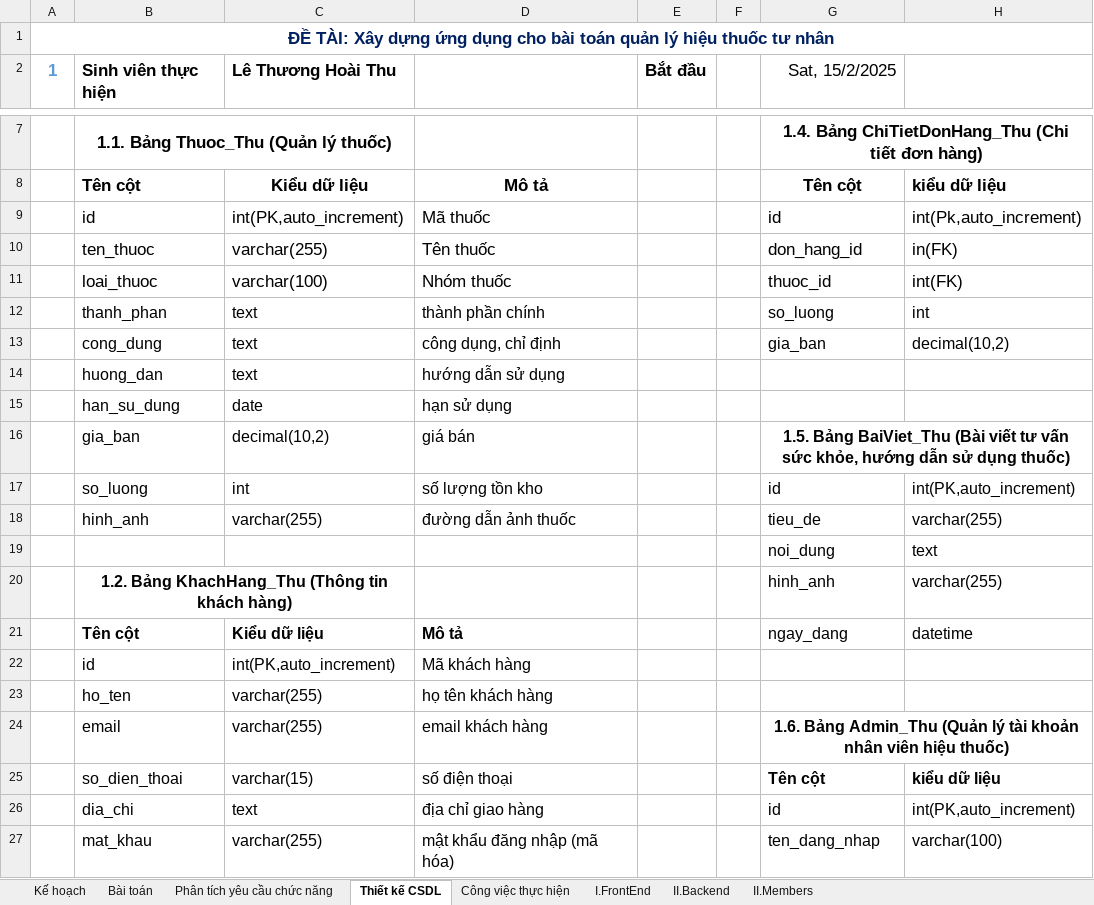
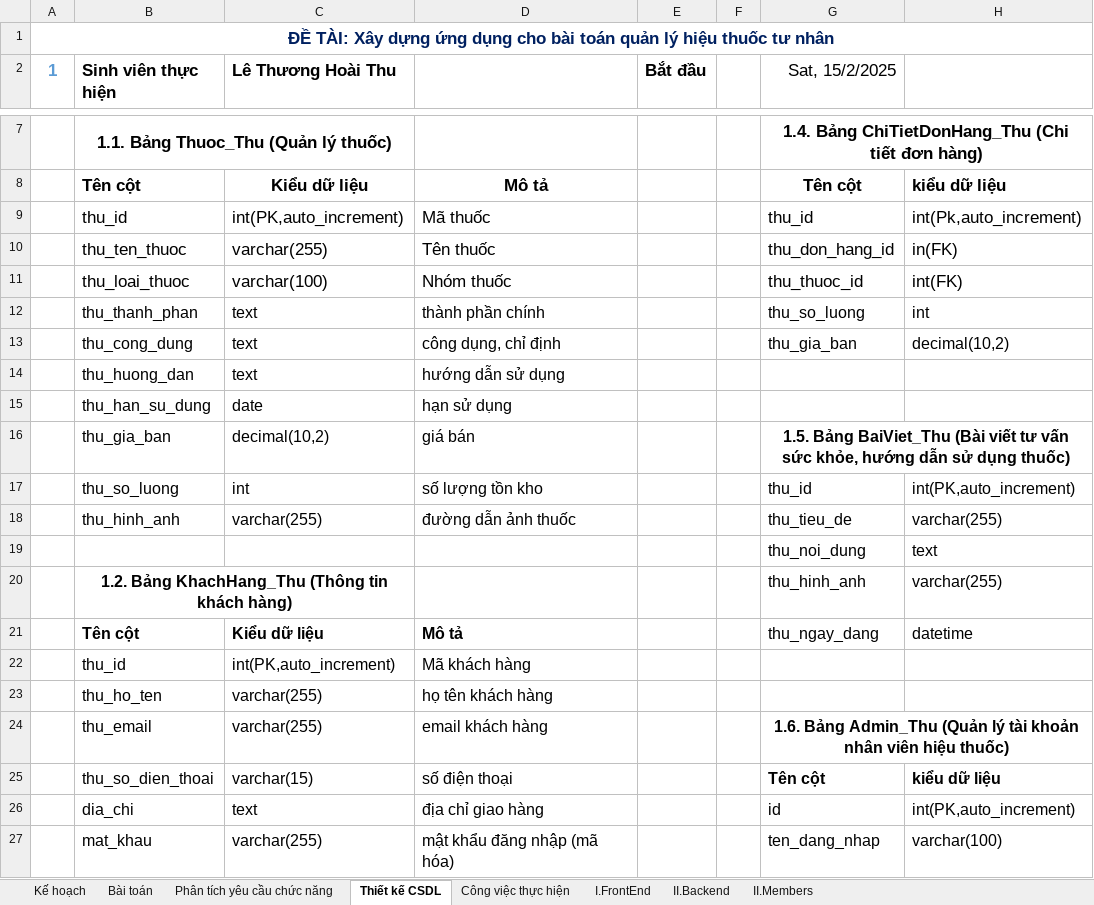
Before and after one commit to thule2003tk/project3, an Excel workbook: K22CNT3-Lê Thương Hoài Thu-2210900126-[BC-Project3].xlsx, sheet Thiết kế CSDL, drawn as a sheet; only a part is shown, gaps mark what is left out; values as stored, in another font and other column widths than the file's, no borders; the diff covers the shown part only; the diff names each change by its address in the sheet, - before the commit and + after, or states it on an @@ line.

```diff
--- a/K22CNT3-Lê Thương Hoài Thu-2210900126-[BC-Project3].xlsx (sheet Thiết kế CSDL)
+++ b/K22CNT3-Lê Thương Hoài Thu-2210900126-[BC-Project3].xlsx (sheet Thiết kế CSDL)
-B9 (Sinh viên thực hiện): id
+B9 (Sinh viên thực hiện): thu_id
-G9 (Sat, 15/2/2025): id
+G9 (Sat, 15/2/2025): thu_id
-B10 (Sinh viên thực hiện): ten_thuoc
+B10 (Sinh viên thực hiện): thu_ten_thuoc
-G10 (Sat, 15/2/2025): don_hang_id
+G10 (Sat, 15/2/2025): thu_don_hang_id
-B11 (Sinh viên thực hiện): loai_thuoc
+B11 (Sinh viên thực hiện): thu_loai_thuoc
-G11 (Sat, 15/2/2025): thuoc_id
+G11 (Sat, 15/2/2025): thu_thuoc_id
-B12 (Sinh viên thực hiện): thanh_phan
+B12 (Sinh viên thực hiện): thu_thanh_phan
-G12 (Sat, 15/2/2025): so_luong
+G12 (Sat, 15/2/2025): thu_so_luong
-B13 (Sinh viên thực hiện): cong_dung
+B13 (Sinh viên thực hiện): thu_cong_dung
-G13 (Sat, 15/2/2025): gia_ban
+G13 (Sat, 15/2/2025): thu_gia_ban
-B14 (Sinh viên thực hiện): huong_dan
+B14 (Sinh viên thực hiện): thu_huong_dan
-B15 (Sinh viên thực hiện): han_su_dung
+B15 (Sinh viên thực hiện): thu_han_su_dung
-B16 (Sinh viên thực hiện): gia_ban
+B16 (Sinh viên thực hiện): thu_gia_ban
-B17 (Sinh viên thực hiện): so_luong
+B17 (Sinh viên thực hiện): thu_so_luong
-G17 (Sat, 15/2/2025): id
+G17 (Sat, 15/2/2025): thu_id
-B18 (Sinh viên thực hiện): hinh_anh
+B18 (Sinh viên thực hiện): thu_hinh_anh
-G18 (Sat, 15/2/2025): tieu_de
+G18 (Sat, 15/2/2025): thu_tieu_de
-G19 (Sat, 15/2/2025): noi_dung
+G19 (Sat, 15/2/2025): thu_noi_dung
-G20 (Sat, 15/2/2025): hinh_anh
+G20 (Sat, 15/2/2025): thu_hinh_anh
-G21 (Sat, 15/2/2025): ngay_dang
+G21 (Sat, 15/2/2025): thu_ngay_dang
-B22 (Sinh viên thực hiện): id
+B22 (Sinh viên thực hiện): thu_id
-B23 (Sinh viên thực hiện): ho_ten
+B23 (Sinh viên thực hiện): thu_ho_ten
-B24 (Sinh viên thực hiện): email
+B24 (Sinh viên thực hiện): thu_email
-B25 (Sinh viên thực hiện): so_dien_thoai
+B25 (Sinh viên thực hiện): thu_so_dien_thoai
```
Also changed, not shown: 6 removed rows and 11 edited cells elsewhere in this sheet, sheet Phân tích yêu cầu chức năng.
